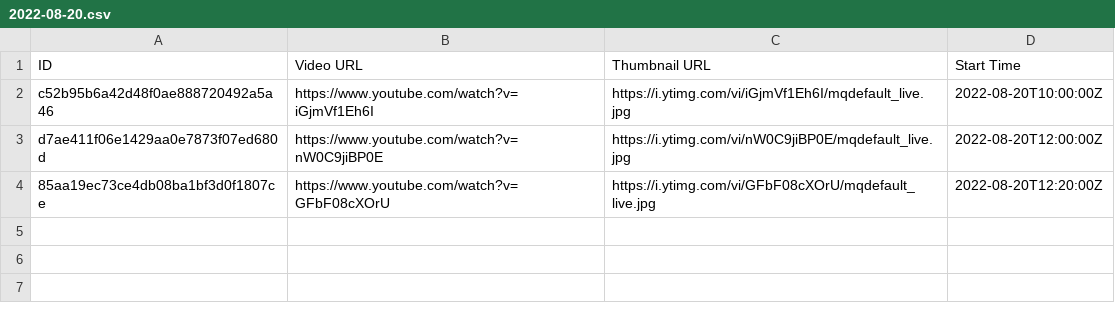
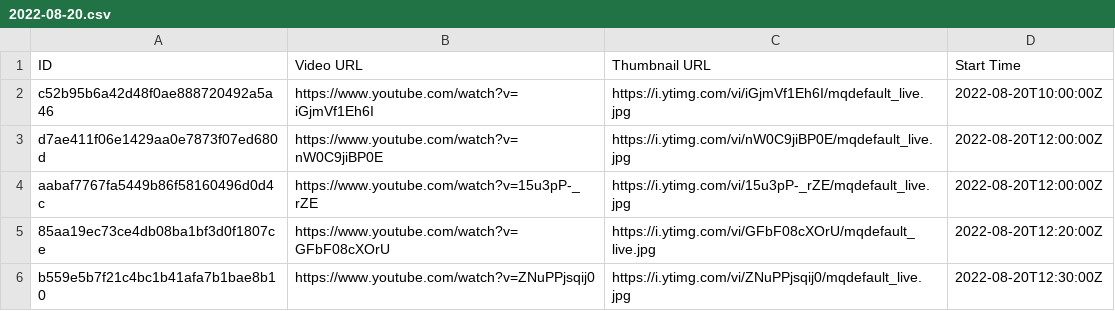
Before and after one commit to TaiwanVtuberData/TaiwanVTuberDebutLiveStreams, a CSV file: 2022-08-20.csv, drawn as a sheet.

```diff
--- a/2022-08-20.csv
+++ b/2022-08-20.csv
@@ -3,2 +3,4 @@ c52b95b6a42d48f0ae888720492a5a46,https://www.youtube.com/watch?v=iGjmVf1Eh6I,htt
 d7ae411f06e1429aa0e7873f07ed680d,https://www.youtube.com/watch?v=nW0C9jiBP0E,https://i.ytimg.com/vi/nW0C9jiBP0E/mqdefault_live.jpg,2022-08-20T12:00:00Z
+aabaf7767fa5449b86f58160496d0d4c,https://www.youtube.com/watch?v=15u3pP-_rZE,https://i.ytimg.com/vi/15u3pP-_rZE/mqdefault_live.jpg,2022-08-20T12:00:00Z
 85aa19ec73ce4db08ba1bf3d0f1807ce,https://www.youtube.com/watch?v=GFbF08cXOrU,https://i.ytimg.com/vi/GFbF08cXOrU/mqdefault_live.jpg,2022-08-20T12:20:00Z
+b559e5b7f21c4bc1b41afa7b1bae8b10,https://www.youtube.com/watch?v=ZNuPPjsqij0,https://i.ytimg.com/vi/ZNuPPjsqij0/mqdefault_live.jpg,2022-08-20T12:30:00Z
```
Also changed, not shown: 1 other file.
